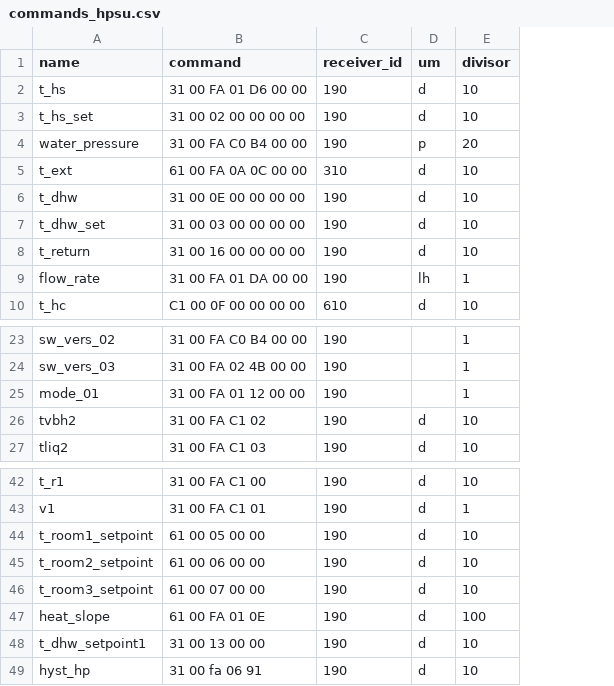
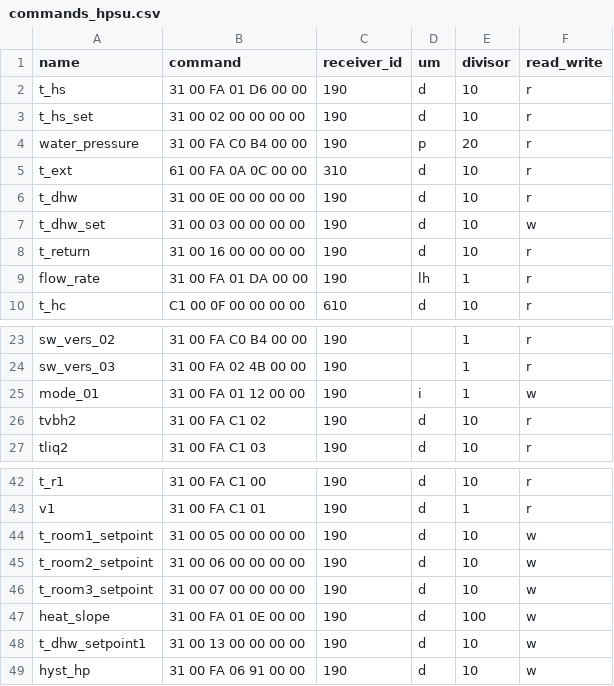
Before and after one commit to zanac/pyHPSU, a CSV file: etc/pyHPSU/commands_hpsu.csv, drawn as a sheet; only a part is shown, gaps mark what is left out; the diff names each change by its address in the sheet, - before the commit and + after, or states it on an @@ line.

```diff
--- a/etc/pyHPSU/commands_hpsu.csv
+++ b/etc/pyHPSU/commands_hpsu.csv
+column F (read_write), rows 2-10: r | r | r | r | r | w | r | r | r; rows 23-27: r | r | w | r | r; rows 42-49: r | r | w | w | w | w | w | w
-D25 (um): (empty)
+D25 (um): i
-B44 (command): 61 00 05 00 00
+B44 (command): 31 00 05 00 00 00 00
-B45 (command): 61 00 06 00 00
+B45 (command): 31 00 06 00 00 00 00
-B46 (command): 61 00 07 00 00
+B46 (command): 31 00 07 00 00 00 00
-B47 (command): 61 00 FA 01 0E
+B47 (command): 31 00 FA 01 0E 00 00
-B48 (command): 31 00 13 00 00
+B48 (command): 31 00 13 00 00 00 00
-B49 (command): 31 00 fa 06 91
+B49 (command): 31 00 FA 06 91 00 00
```
Also changed, not shown: etc/pyHPSU/commands_hpsu_EN.csv, etc/pyHPSU/commands_hpsu_IT.csv, 3 other files.
